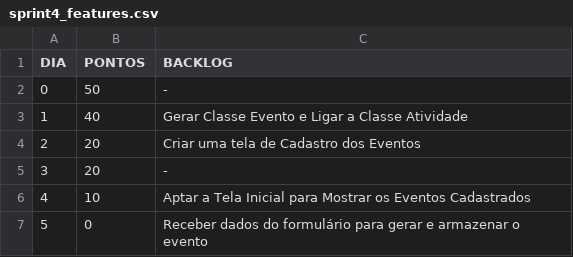
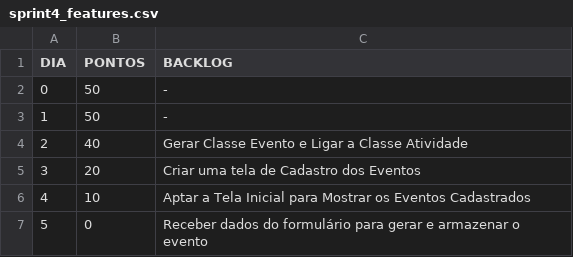
Before and after one commit to jhiltonsantos/ADS-Engenharia-Software-I-IFPI, a CSV file: sprint4_features.csv, drawn as a sheet.

Commit message:
Add files via upload

```diff
--- a/sprint4_features.csv
+++ b/sprint4_features.csv
@@ -2,5 +2,5 @@
 "0","50","-"
-"1","40","Gerar Classe Evento e Ligar a Classe Atividade"
-"2","20","Criar uma tela de Cadastro dos Eventos"
-"3","20","-"
+"1","50","-"
+"2","40","Gerar Classe Evento e Ligar a Classe Atividade"
+"3","20","Criar uma tela de Cadastro dos Eventos"
 "4","10","Aptar a Tela Inicial para Mostrar os Eventos Cadastrados"
```
